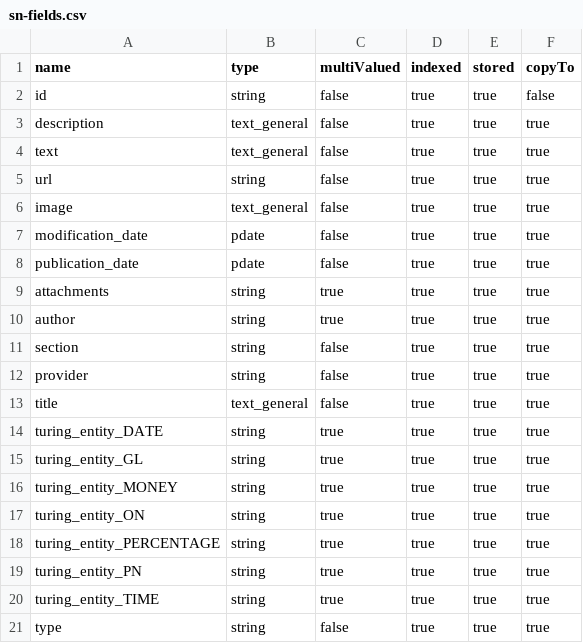
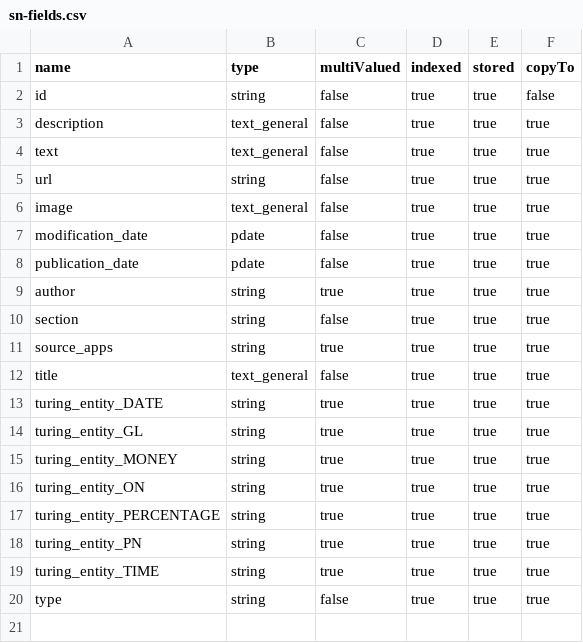
Before and after one commit to openturing/turing, a CSV file: utils/solr/scripts/turing/sn-fields.csv, drawn as a sheet.

```diff
--- a/utils/solr/scripts/turing/sn-fields.csv
+++ b/utils/solr/scripts/turing/sn-fields.csv
@@ -8,6 +8,5 @@ modification_date,pdate,false,true,true,true
 publication_date,pdate,false,true,true,true
-attachments,string,true,true,true,true
 author,string,true,true,true,true
 section,string,false,true,true,true
-provider,string,false,true,true,true
+source_apps,string,true,true,true,true
 title,text_general,false,true,true,true
```
Also changed, not shown: 23 other files.
